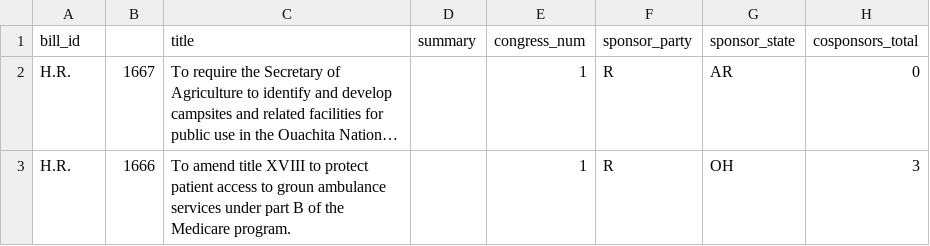
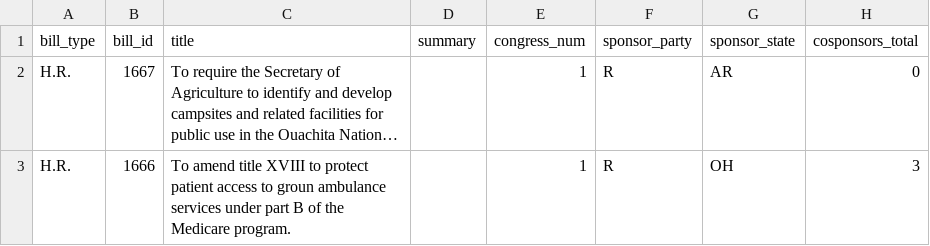
Before and after one commit to JJERANEK/Project-4, a CSV file: output/house_predict_current.csv, drawn as a sheet; only a part is shown; long unchanged cells end in …; the diff names each change by its address in the sheet, - before the commit and + after, or states it on an @@ line.

Commit message:
fixed column headers

```diff
--- a/output/house_predict_current.csv
+++ b/output/house_predict_current.csv
-A1: bill_id
+A1: bill_type
-B1: (empty)
+B1: bill_id
```
Also changed, not shown: output/senate_predict_current.csv, 1 other file.
